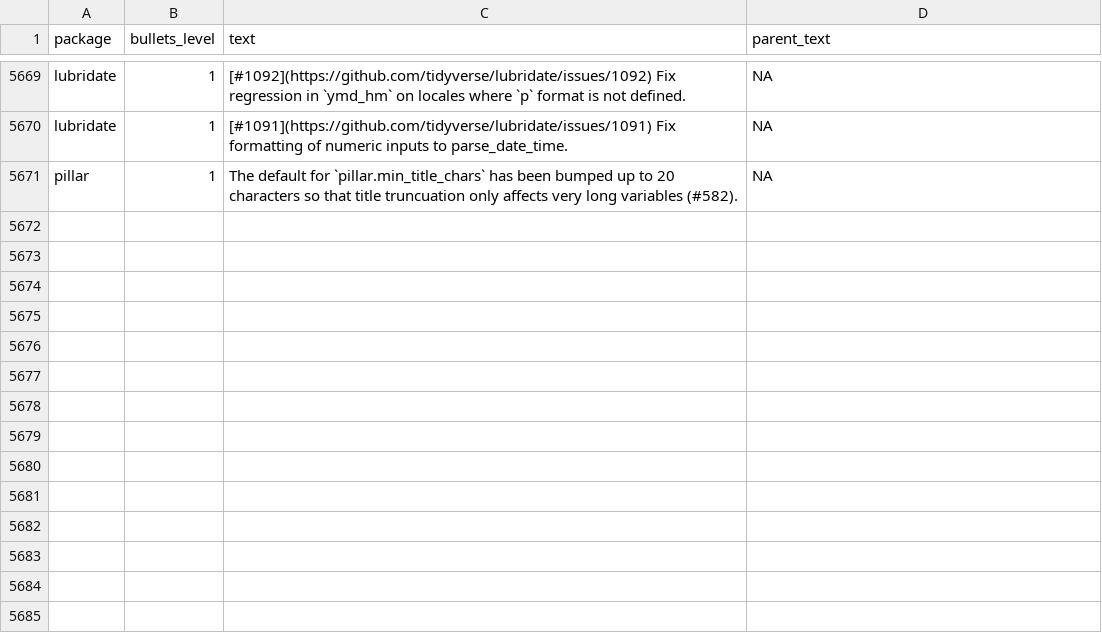
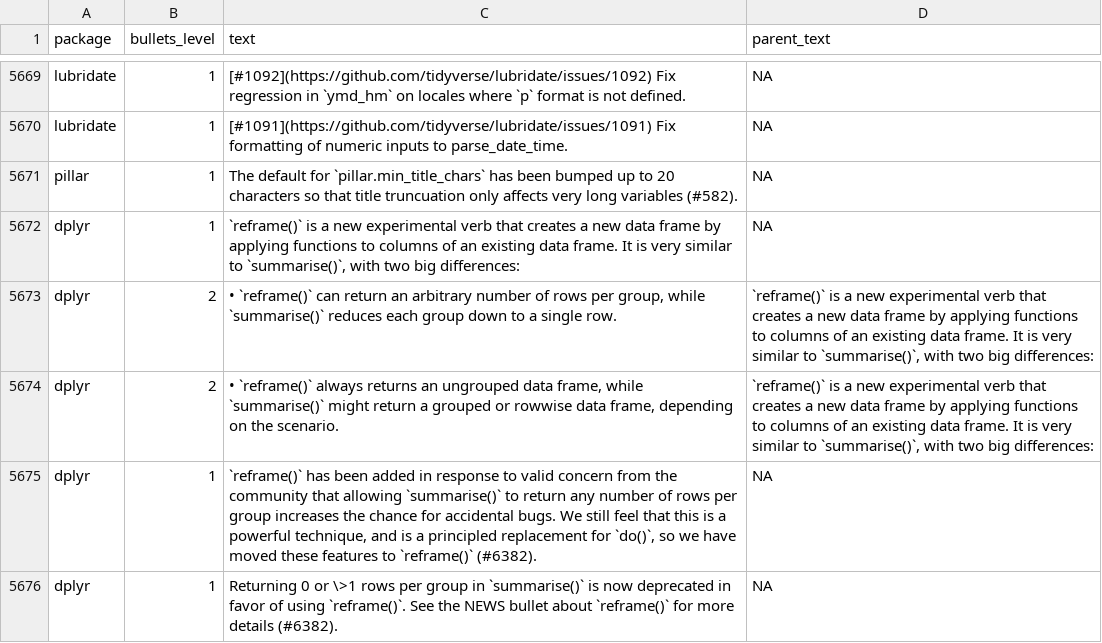
Before and after one commit to wurli/tidyverse-dev-bot, a CSV file: last_refresh_data.csv, drawn as a sheet; only a part is shown, gaps mark what is left out; the diff names each change by its address in the sheet, - before the commit and + after, or states it on an @@ line.

```diff
--- a/last_refresh_data.csv
+++ b/last_refresh_data.csv
+row 5672: dplyr | 1 | `reframe()` is a new experimental verb that creates a new data frame by applying functions to columns of an existing data frame. It is very similar to `summarise()`, with two big differences: | NA
+row 5673: dplyr | 2 | • `reframe()` can return an arbitrary number of rows per group, while `summarise()` reduces each group down to a single row. | `reframe()` is a new experimental verb that creates a new data frame by applying functions to columns of an existing data frame. It is very similar to `summarise()`, with two big differences:
+row 5674: dplyr | 2 | • `reframe()` always returns an ungrouped data frame, while `summarise()` might return a grouped or rowwise data frame, depending on the scenario. | `reframe()` is a new experimental verb that creates a new data frame by applying functions to columns of an existing data frame. It is very similar to `summarise()`, with two big differences:
+row 5675: dplyr | 1 | `reframe()` has been added in response to valid concern from the community that allowing `summarise()` to return any number of rows per group increases the chance for accidental bugs. We still feel that this is a powerful technique, and is a principled replacement for `do()`, so we have moved these features to `reframe()` (#6382). | NA
+row 5676: dplyr | 1 | Returning 0 or \>1 rows per group in `summarise()` is now deprecated in favor of using `reframe()`. See the NEWS bullet about `reframe()` for more details (#6382). | NA
```
Also changed, not shown: 3 other files.
